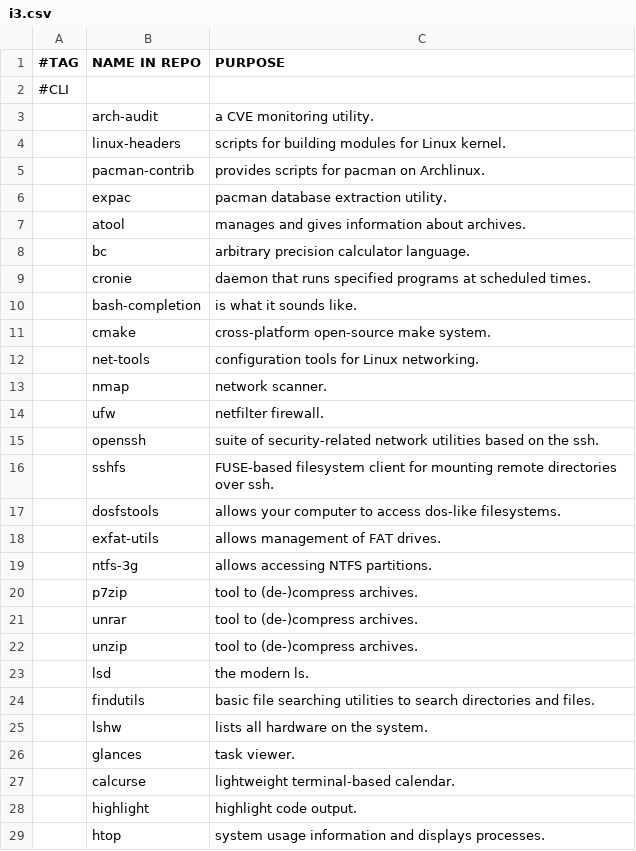
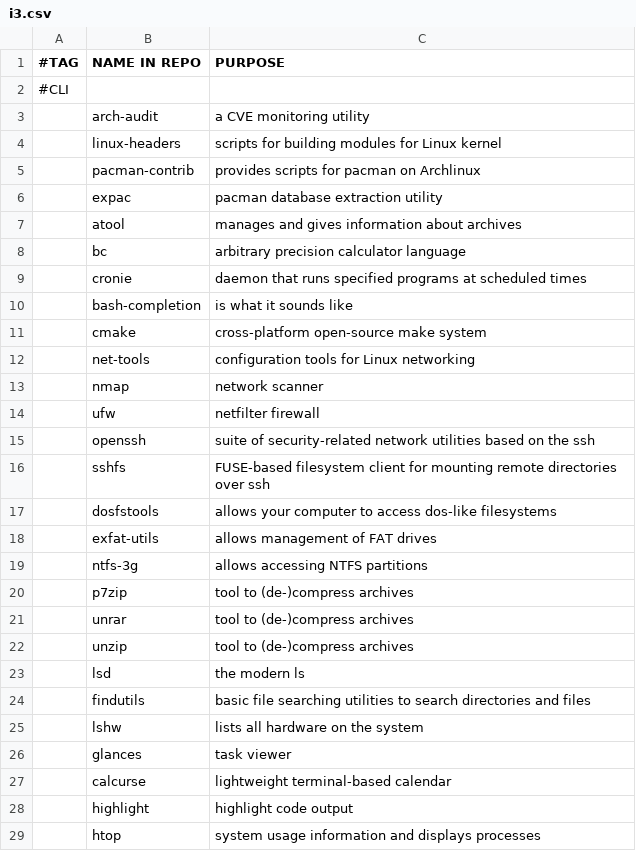
Before and after one commit to ispanos/anergos, a CSV file: programs/i3.csv, drawn as a sheet; only a part is shown; the diff covers the shown part only.

Commit message:
removed extra dots

```diff
--- a/programs/i3.csv
+++ b/programs/i3.csv
@@ -2,28 +2,28 @@
 #CLI,,
-,arch-audit,a CVE monitoring utility.
-,linux-headers,scripts for building modules for Linux kernel.
-,pacman-contrib,provides scripts for pacman on Archlinux.
-,expac,pacman database extraction utility.
-,atool,manages and gives information about archives.
-,bc,arbitrary precision calculator language.
-,cronie,daemon that runs specified programs at scheduled times.
-,bash-completion,is what it sounds like.
-,cmake,cross-platform open-source make system.
-,net-tools,configuration tools for Linux networking.
-,nmap,network scanner.
-,ufw,netfilter firewall.
-,openssh,suite of security-related network utilities based on the ssh.
-,sshfs,FUSE-based filesystem client for mounting remote directories over ssh.
-,dosfstools,allows your computer to access dos-like filesystems.
-,exfat-utils,allows management of FAT drives.
-,ntfs-3g,allows accessing NTFS partitions.
-,p7zip,tool to (de-)compress archives.
-,unrar,tool to (de-)compress archives.
-,unzip,tool to (de-)compress archives.
-,lsd,the modern ls.
-,findutils,basic file searching utilities to search directories and files.
-,lshw,lists all hardware on the system.
-,glances,task viewer.
-,calcurse,lightweight terminal-based calendar.
-,highlight,highlight code output.
-,htop,system usage information and displays processes.
+,arch-audit,a CVE monitoring utility
+,linux-headers,scripts for building modules for Linux kernel
+,pacman-contrib,provides scripts for pacman on Archlinux
+,expac,pacman database extraction utility
+,atool,manages and gives information about archives
+,bc,arbitrary precision calculator language
+,cronie,daemon that runs specified programs at scheduled times
+,bash-completion,is what it sounds like
+,cmake,cross-platform open-source make system
+,net-tools,configuration tools for Linux networking
+,nmap,network scanner
+,ufw,netfilter firewall
+,openssh,suite of security-related network utilities based on the ssh
+,sshfs,FUSE-based filesystem client for mounting remote directories over ssh
+,dosfstools,allows your computer to access dos-like filesystems
+,exfat-utils,allows management of FAT drives
+,ntfs-3g,allows accessing NTFS partitions
+,p7zip,tool to (de-)compress archives
+,unrar,tool to (de-)compress archives
+,unzip,tool to (de-)compress archives
+,lsd,the modern ls
+,findutils,basic file searching utilities to search directories and files
+,lshw,lists all hardware on the system
+,glances,task viewer
+,calcurse,lightweight terminal-based calendar
+,highlight,highlight code output
+,htop,system usage information and displays processes
```
Also changed, not shown: 49 edited cells elsewhere in this file.
